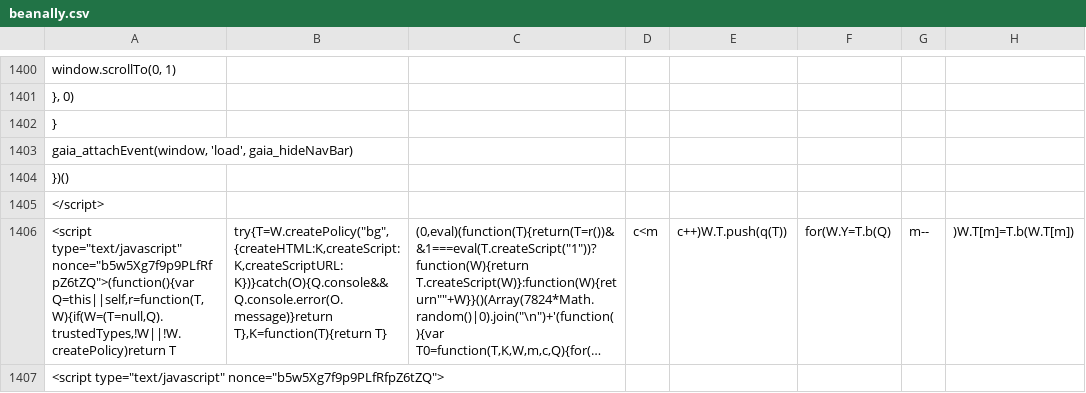
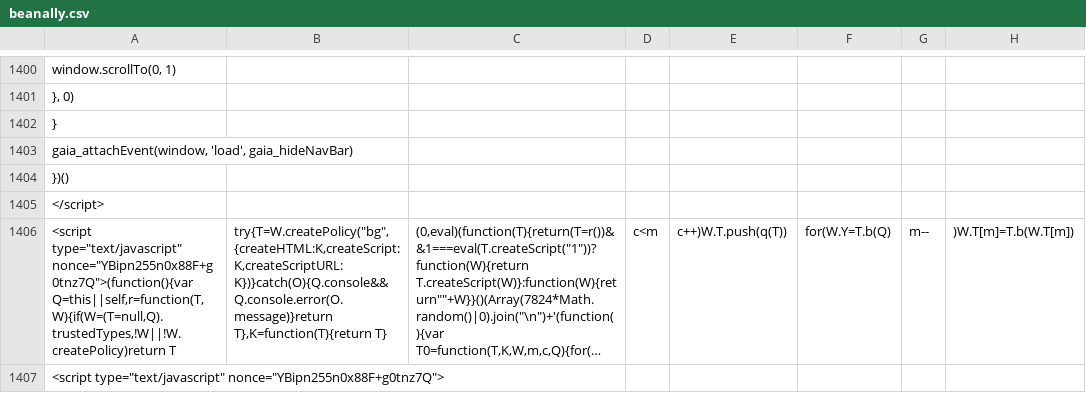
Before and after one commit to duallain/beanally, a CSV file: beanally.csv, drawn as a sheet; only a part is shown, gaps mark what is left out; long unchanged cells end in …; the diff covers the shown part only; the diff names each change by its address in the sheet, - before the commit and + after, or states it on an @@ line.

```diff
--- a/beanally.csv
+++ b/beanally.csv
-A1406: <script type="text/javascript" nonce="b5w5Xg7f9p9PLfRfpZ6tZQ">(function(){var Q=this||self,r=function(T,W){if(W=(T=null,Q).trustedTypes,!W||!W.createPolicy)return T
+A1406: <script type="text/javascript" nonce="YBipn255n0x88F+g0tnz7Q">(function(){var Q=this||self,r=function(T,W){if(W=(T=null,Q).trustedTypes,!W||!W.createPolicy)return T
-A1407: <script type="text/javascript" nonce="b5w5Xg7f9p9PLfRfpZ6tZQ">
+A1407: <script type="text/javascript" nonce="YBipn255n0x88F+g0tnz7Q">
```
Also changed, not shown: 12 edited cells elsewhere in this file.
